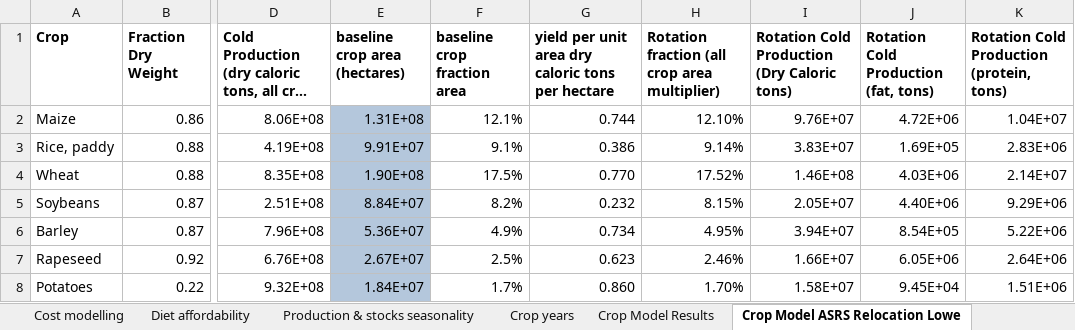
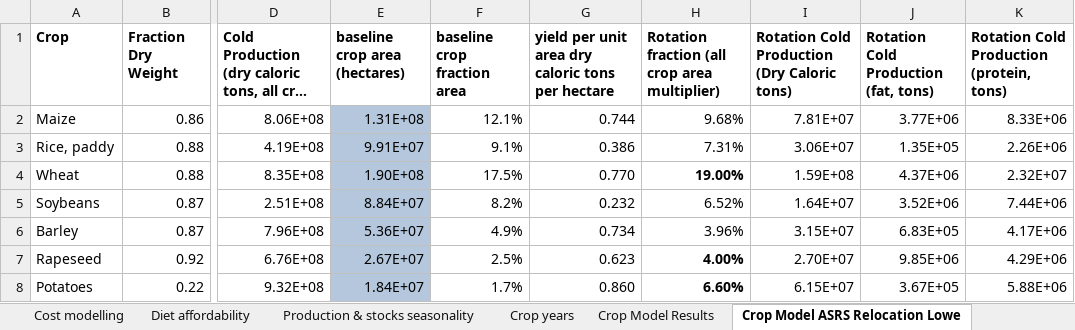
Before and after one commit to allfed/allfed-integrated-model, an Excel workbook: Supplemental_Data.xlsx, sheet Crop Model ASRS Relocation Lowe, drawn as a sheet; only a part is shown, gaps mark what is left out; long unchanged cells end in …; values as stored, in another font and other column widths than the file's, no borders; the diff covers the shown part only; the diff names each change by its address in the sheet, - before the commit and + after, or states it on an @@ line.

Commit message:
fixed several bugs with monte carlo values

```diff
--- a/Supplemental_Data.xlsx (sheet Crop Model ASRS Relocation Lowe)
+++ b/Supplemental_Data.xlsx (sheet Crop Model ASRS Relocation Lowe)
-H2: 12.10%
+H2: 9.68%
-I2: 9.76E+07
+I2: 7.81E+07
-J2: 4.72E+06
+J2: 3.77E+06
-K2: 1.04E+07
+K2: 8.33E+06
-H3: 9.14%
+H3: 7.31%
-I3: 3.83E+07
+I3: 3.06E+07
-J3: 1.69E+05
+J3: 1.35E+05
-K3: 2.83E+06
+K3: 2.26E+06
-H4: 17.52%
+H4: 19.00%
-H4 bold: off
+H4 bold: on
-I4: 1.46E+08
+I4: 1.59E+08
-J4: 4.03E+06
+J4: 4.37E+06
-K4: 2.14E+07
+K4: 2.32E+07
-H5: 8.15%
+H5: 6.52%
-I5: 2.05E+07
+I5: 1.64E+07
-J5: 4.40E+06
+J5: 3.52E+06
-K5: 9.29E+06
+K5: 7.44E+06
-H6: 4.95%
+H6: 3.96%
-I6: 3.94E+07
+I6: 3.15E+07
-J6: 8.54E+05
+J6: 6.83E+05
-K6: 5.22E+06
+K6: 4.17E+06
-H7: 2.46%
+H7: 4.00%
-H7:H8 bold: off
+H7:H8 bold: on
-I7: 1.66E+07
+I7: 2.70E+07
-J7: 6.05E+06
+J7: 9.85E+06
-K7: 2.64E+06
+K7: 4.29E+06
-H8: 1.70%
+H8: 6.60%
-I8: 1.58E+07
+I8: 6.15E+07
-J8: 9.45E+04
+J8: 3.67E+05
-K8: 1.51E+06
+K8: 5.88E+06
```
Also changed, not shown: 21 edited cells and cell formats elsewhere in this sheet, sheet Crop Model Results, 30 other files.
